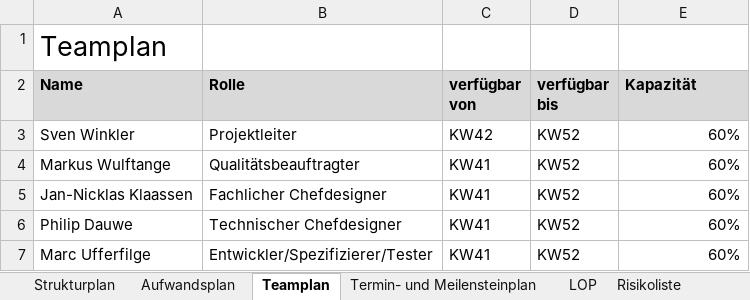
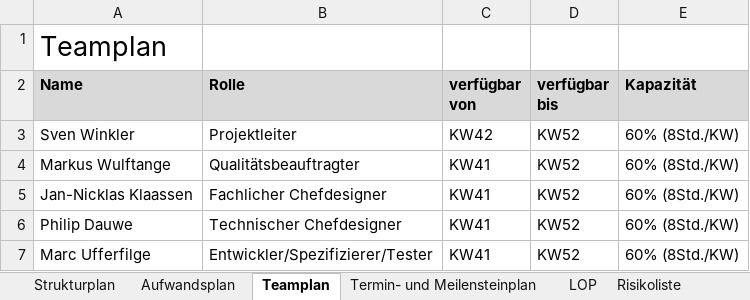
Before and after one commit to pdauwe/Softwareprojekt_BIM, an Excel workbook: Doku/Managementplaene_und_listen.xlsx, sheet Teamplan, drawn as a sheet; values as stored, in another font and other column widths than the file's, no borders; the diff names each change by its address in the sheet, - before the commit and + after, or states it on an @@ line.

```diff
--- a/Doku/Managementplaene_und_listen.xlsx (sheet Teamplan)
+++ b/Doku/Managementplaene_und_listen.xlsx (sheet Teamplan)
-E3:E7 (Kapazität): 60%
+E3:E7 (Kapazität): 60% (8Std./KW)
```
Also changed, not shown: sheet Aufwandsplan, sheet Strukturplan, sheet LOP.
